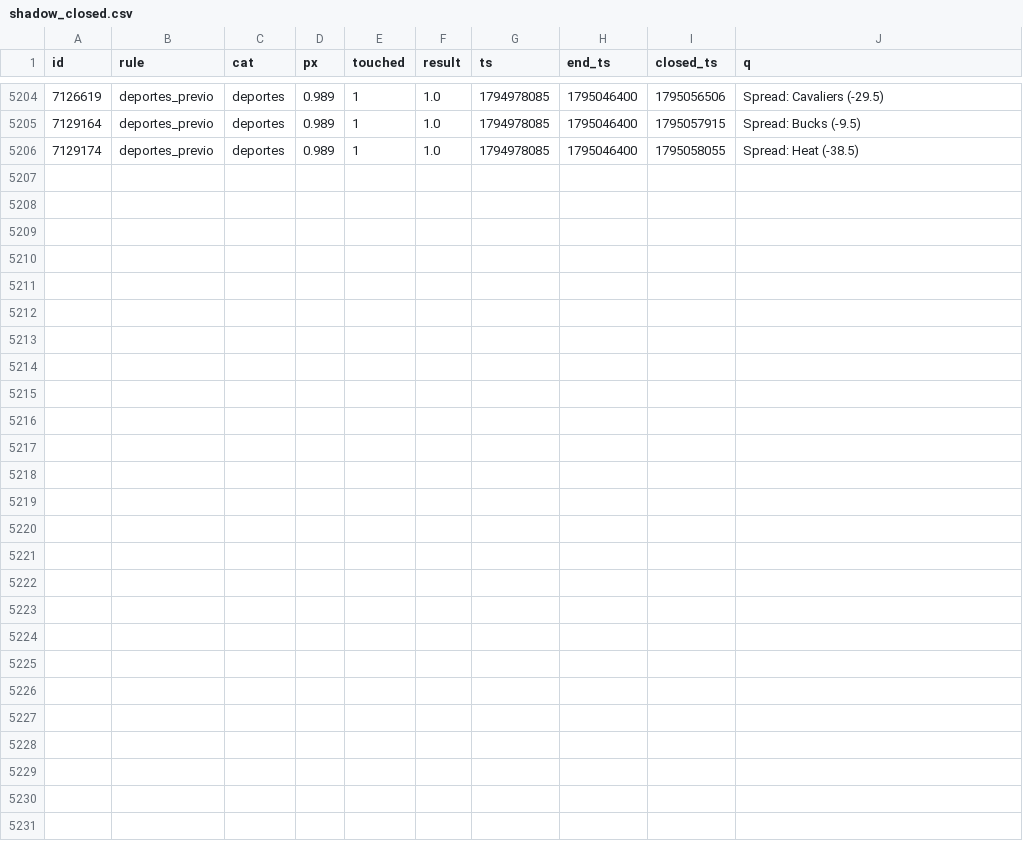
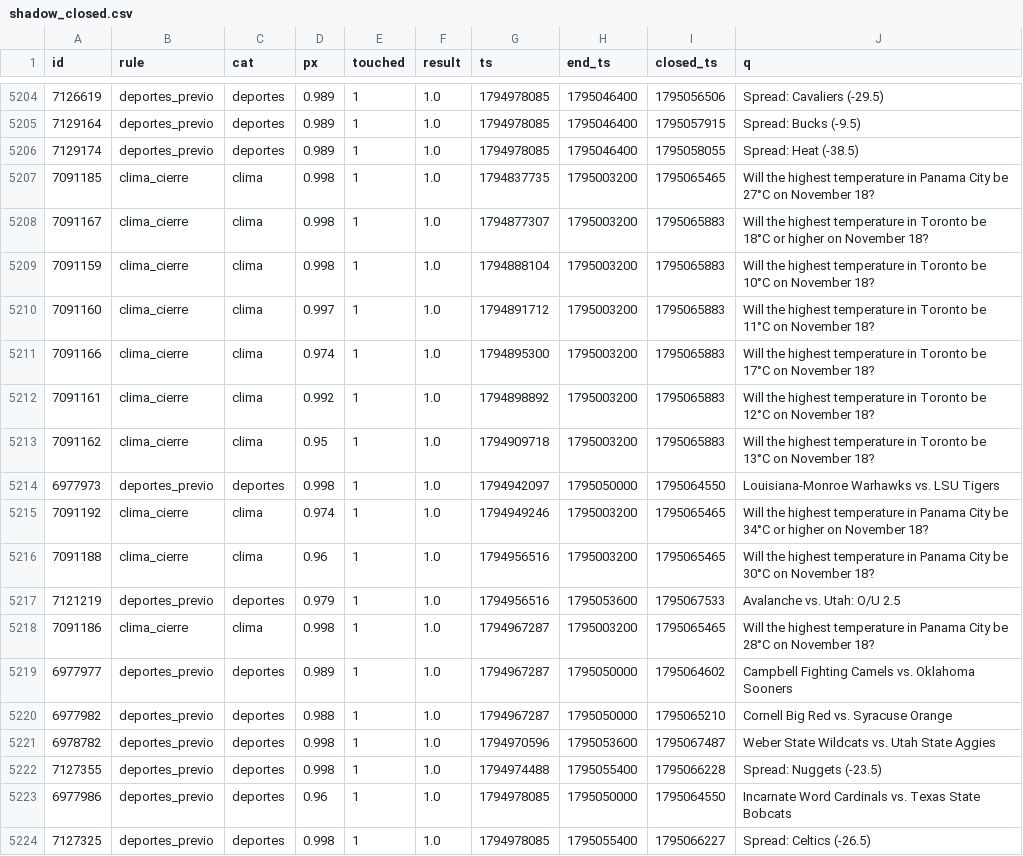
Before and after one commit to changelcerdajr-svg/changelpina, a CSV file: sweeper/data/paper_agresivo/shadow_closed.csv, drawn as a sheet; only a part is shown, gaps mark what is left out.

```diff
--- a/sweeper/data/paper_agresivo/shadow_closed.csv
+++ b/sweeper/data/paper_agresivo/shadow_closed.csv
@@ -5206 +5206,19 @@ id,rule,cat,px,touched,result,ts,end_ts,closed_ts,q
 7129174,deportes_previo,deportes,0.989,1,1.0,1794978085,1795046400,1795058055,Spread: Heat (-38.5)
+7091185,clima_cierre,clima,0.998,1,1.0,1794837735,1795003200,1795065465,Will the highest temperature in Panama City be 27°C on November 18?
+7091167,clima_cierre,clima,0.998,1,1.0,1794877307,1795003200,1795065883,Will the highest temperature in Toronto be 18°C or higher on November 18?
+7091159,clima_cierre,clima,0.998,1,1.0,1794888104,1795003200,1795065883,Will the highest temperature in Toronto be 10°C on November 18?
+7091160,clima_cierre,clima,0.997,1,1.0,1794891712,1795003200,1795065883,Will the highest temperature in Toronto be 11°C on November 18?
+7091166,clima_cierre,clima,0.974,1,1.0,1794895300,1795003200,1795065883,Will the highest temperature in Toronto be 17°C on November 18?
+7091161,clima_cierre,clima,0.992,1,1.0,1794898892,1795003200,1795065883,Will the highest temperature in Toronto be 12°C on November 18?
+7091162,clima_cierre,clima,0.95,1,1.0,1794909718,1795003200,1795065883,Will the highest temperature in Toronto be 13°C on November 18?
+6977973,deportes_previo,deportes,0.998,1,1.0,1794942097,1795050000,1795064550,Louisiana-Monroe Warhawks vs. LSU Tigers
+7091192,clima_cierre,clima,0.974,1,1.0,1794949246,1795003200,1795065465,Will the highest temperature in Panama City be 34°C or higher on November 18?
+7091188,clima_cierre,clima,0.96,1,1.0,1794956516,1795003200,1795065465,Will the highest temperature in Panama City be 30°C on November 18?
+7121219,deportes_previo,deportes,0.979,1,1.0,1794956516,1795053600,1795067533,Avalanche vs. Utah: O/U 2.5
+7091186,clima_cierre,clima,0.998,1,1.0,1794967287,1795003200,1795065465,Will the highest temperature in Panama City be 28°C on November 18?
+6977977,deportes_previo,deportes,0.989,1,1.0,1794967287,1795050000,1795064602,Campbell Fighting Camels vs. Oklahoma Sooners
+6977982,deportes_previo,deportes,0.988,1,1.0,1794967287,1795050000,1795065210,Cornell Big Red vs. Syracuse Orange
+6978782,deportes_previo,deportes,0.998,1,1.0,1794970596,1795053600,1795067487,Weber State Wildcats vs. Utah State Aggies
+7127355,deportes_previo,deportes,0.998,1,1.0,1794974488,1795055400,1795066228,Spread: Nuggets (-23.5)
+6977986,deportes_previo,deportes,0.96,1,1.0,1794978085,1795050000,1795064550,Incarnate Word Cardinals vs. Texas State Bobcats
+7127325,deportes_previo,deportes,0.998,1,1.0,1794978085,1795055400,1795066227,Spread: Celtics (-26.5)
```
Also changed, not shown: sweeper/data/paper/shadow_closed.csv, 7 other files.
